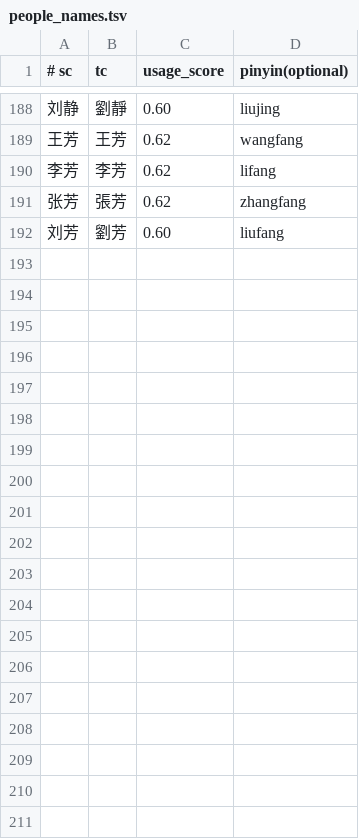
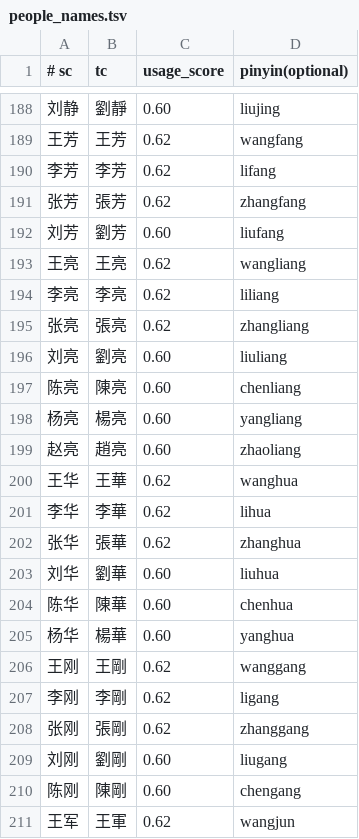
Before and after one commit to shenmin/cassotis-lexicon, a TSV file: manifests/vertical/people_names.tsv, drawn as a sheet; only a part is shown, gaps mark what is left out; the diff covers the shown part only; the diff names each change by its address in the sheet, - before the commit and + after, or states it on an @@ line.

```diff
--- a/manifests/vertical/people_names.tsv
+++ b/manifests/vertical/people_names.tsv
+row 193: 王亮 | 王亮 | 0.62 | wangliang
+row 194: 李亮 | 李亮 | 0.62 | liliang
+row 195: 张亮 | 張亮 | 0.62 | zhangliang
+row 196: 刘亮 | 劉亮 | 0.60 | liuliang
+row 197: 陈亮 | 陳亮 | 0.60 | chenliang
+row 198: 杨亮 | 楊亮 | 0.60 | yangliang
+row 199: 赵亮 | 趙亮 | 0.60 | zhaoliang
+row 200: 王华 | 王華 | 0.62 | wanghua
+row 201: 李华 | 李華 | 0.62 | lihua
+row 202: 张华 | 張華 | 0.62 | zhanghua
+row 203: 刘华 | 劉華 | 0.60 | liuhua
+row 204: 陈华 | 陳華 | 0.60 | chenhua
+row 205: 杨华 | 楊華 | 0.60 | yanghua
+row 206: 王刚 | 王剛 | 0.62 | wanggang
+row 207: 李刚 | 李剛 | 0.62 | ligang
+row 208: 张刚 | 張剛 | 0.62 | zhanggang
+row 209: 刘刚 | 劉剛 | 0.60 | liugang
+row 210: 陈刚 | 陳剛 | 0.60 | chengang
+row 211: 王军 | 王軍 | 0.62 | wangjun
```
Also changed, not shown: 23 added rows elsewhere in this file, manifests/curated_daily_phrases.tsv, manifests/regression_samples.sc.tsv, 15 other files.
